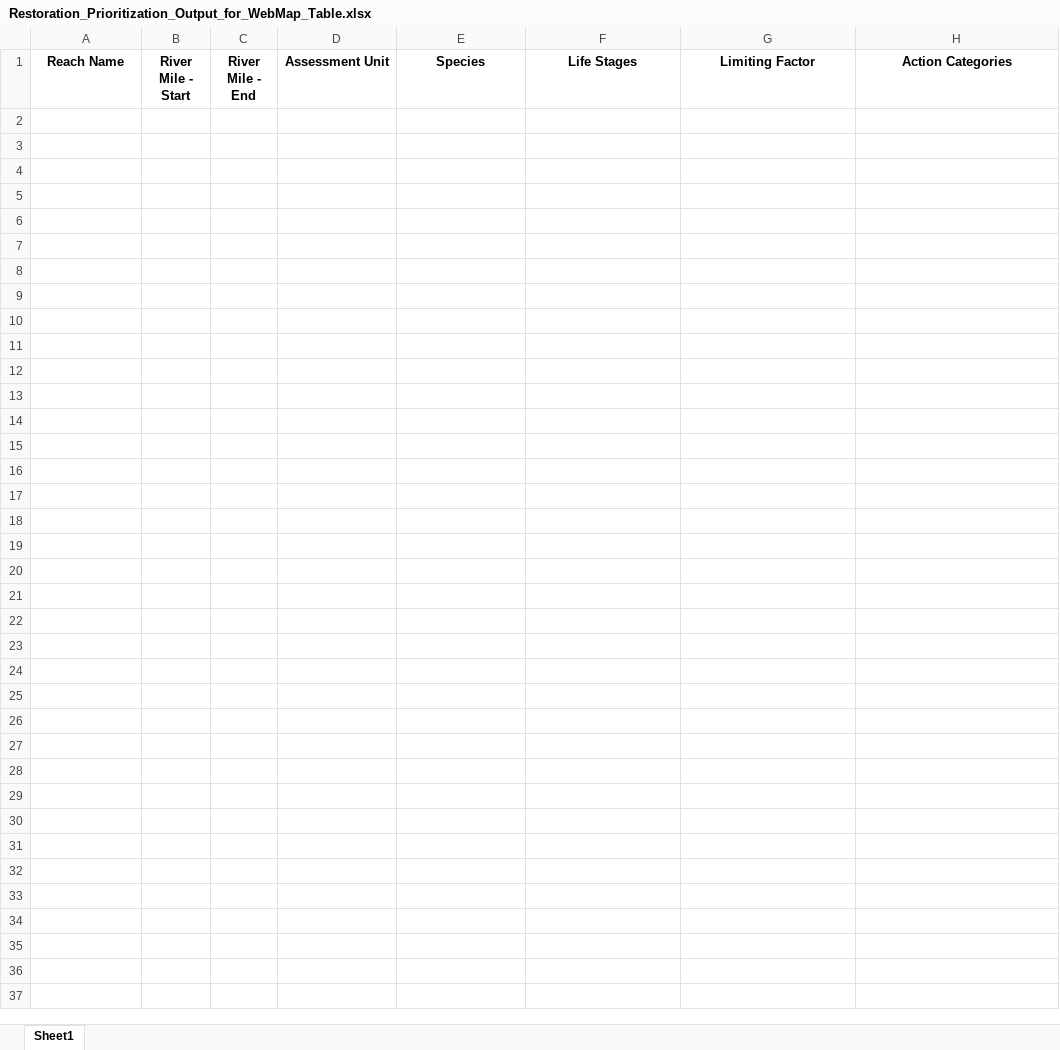
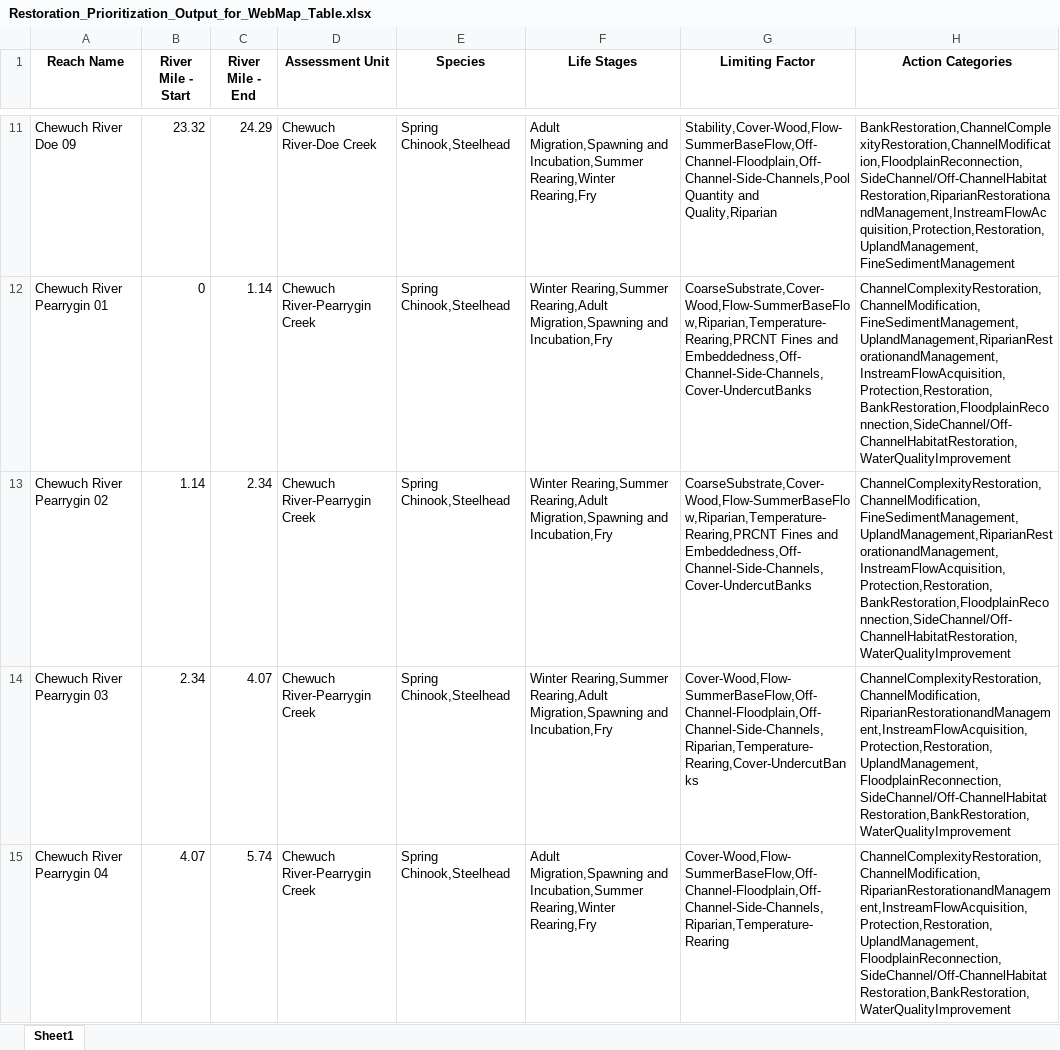
Before and after one commit to Upper-Columbia-Salmon-Recovery-Board/Prioritization_Step2_Data_R_Project, an Excel workbook: Output/Restoration_Prioritization_Output_for_WebMap_Table.xlsx, sheet Sheet1, drawn as a sheet; only a part is shown, gaps mark what is left out; values as stored, in another font and other column widths than the file's, no borders; the diff covers the shown part only; the diff names each change by its address in the sheet, - before the commit and + after, or states it on an @@ line.

```diff
--- a/Output/Restoration_Prioritization_Output_for_WebMap_Table.xlsx (sheet Sheet1)
+++ b/Output/Restoration_Prioritization_Output_for_WebMap_Table.xlsx (sheet Sheet1)
+row 11: Chewuch River Doe 09 | 23.32 | 24.29 | Chewuch River-Doe Creek | Spring Chinook,Steelhead | Adult Migration,Spawning and Incubation,Summer Rearing,Winter Rearing,Fry | Stability,Cover-Wood,Flow-SummerBaseFlow,Off-Channel-Floodplain,Off-Channel-Side-Channels,Pool Quantity and Quality,Riparian | BankRestoration,ChannelComplexityRestoration,ChannelModification,FloodplainReconnection,SideChannel/Off-ChannelHabitatRestoration,RiparianRestorationandManagement,InstreamFlowAcquisition,Protection,Restoration,UplandManagement,FineSedimentManagement
+row 12: Chewuch River Pearrygin 01 | 0 | 1.14 | Chewuch River-Pearrygin Creek | Spring Chinook,Steelhead | Winter Rearing,Summer Rearing,Adult Migration,Spawning and Incubation,Fry | CoarseSubstrate,Cover-Wood,Flow-SummerBaseFlow,Riparian,Temperature-Rearing,PRCNT Fines and Embeddedness,Off-Channel-Side-Channels,Cover-UndercutBanks | ChannelComplexityRestoration,ChannelModification,FineSedimentManagement,UplandManagement,RiparianRestorationandManagement,InstreamFlowAcquisition,Protection,Restoration,BankRestoration,FloodplainReconnection,SideChannel/Off-ChannelHabitatRestoration,WaterQualityImprovement
+row 13: Chewuch River Pearrygin 02 | 1.14 | 2.34 | Chewuch River-Pearrygin Creek | Spring Chinook,Steelhead | Winter Rearing,Summer Rearing,Adult Migration,Spawning and Incubation,Fry | CoarseSubstrate,Cover-Wood,Flow-SummerBaseFlow,Riparian,Temperature-Rearing,PRCNT Fines and Embeddedness,Off-Channel-Side-Channels,Cover-UndercutBanks | ChannelComplexityRestoration,ChannelModification,FineSedimentManagement,UplandManagement,RiparianRestorationandManagement,InstreamFlowAcquisition,Protection,Restoration,BankRestoration,FloodplainReconnection,SideChannel/Off-ChannelHabitatRestoration,WaterQualityImprovement
+row 14: Chewuch River Pearrygin 03 | 2.34 | 4.07 | Chewuch River-Pearrygin Creek | Spring Chinook,Steelhead | Winter Rearing,Summer Rearing,Adult Migration,Spawning and Incubation,Fry | Cover-Wood,Flow-SummerBaseFlow,Off-Channel-Floodplain,Off-Channel-Side-Channels,Riparian,Temperature-Rearing,Cover-UndercutBanks | ChannelComplexityRestoration,ChannelModification,RiparianRestorationandManagement,InstreamFlowAcquisition,Protection,Restoration,UplandManagement,FloodplainReconnection,SideChannel/Off-ChannelHabitatRestoration,BankRestoration,WaterQualityImprovement
+row 15: Chewuch River Pearrygin 04 | 4.07 | 5.74 | Chewuch River-Pearrygin Creek | Spring Chinook,Steelhead | Adult Migration,Spawning and Incubation,Summer Rearing,Winter Rearing,Fry | Cover-Wood,Flow-SummerBaseFlow,Off-Channel-Floodplain,Off-Channel-Side-Channels,Riparian,Temperature-Rearing | ChannelComplexityRestoration,ChannelModification,RiparianRestorationandManagement,InstreamFlowAcquisition,Protection,Restoration,UplandManagement,FloodplainReconnection,SideChannel/Off-ChannelHabitatRestoration,BankRestoration,WaterQualityImprovement
```
Also changed, not shown: 121 added rows elsewhere in this sheet, Data/LifeStagePriorities_AUandReach.xlsx, Output/Bull_Trout_Habitat_Quality_RESTORATOIN_Methow_Entiat_Wenatchee.xlsx, 10 other files.
